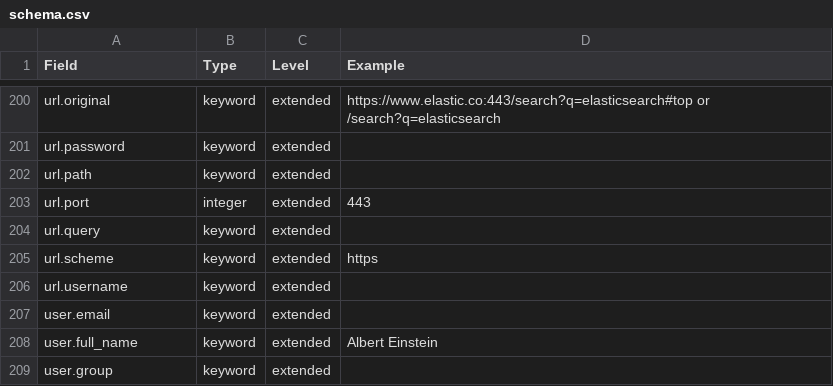
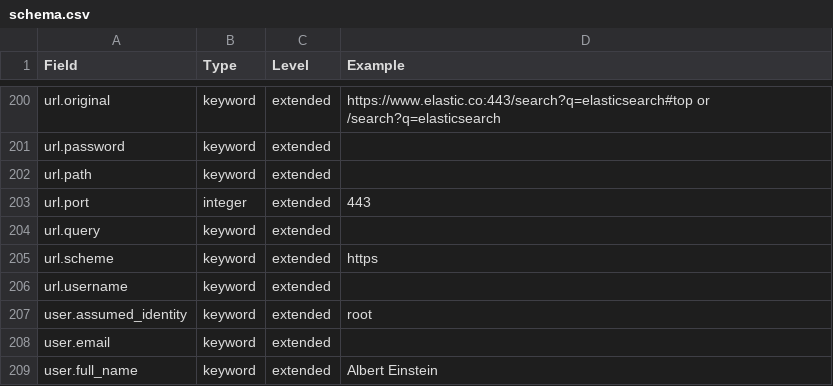
Before and after one commit to Countersight/ecs, a CSV file: schema.csv, drawn as a sheet; only a part is shown, gaps mark what is left out; the shorter side is filled out with more unchanged rows.

Commit message:
Adding the user.assumed_identity field

```diff
--- a/schema.csv
+++ b/schema.csv
@@ -206,2 +206,3 @@ url.scheme,keyword,extended,https
 url.username,keyword,extended,
+user.assumed_identity,keyword,extended,root
 user.email,keyword,extended,
```
Also changed, not shown: 6 other files.
